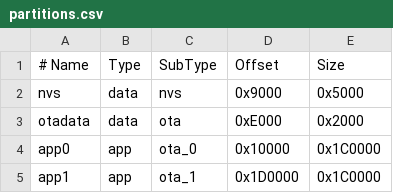
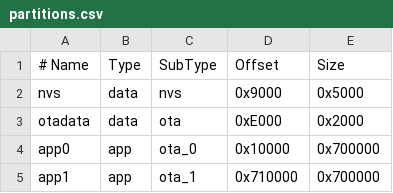
Before and after one commit to OlyMahmudMugdho/esp32-ota, a CSV file: partitions.csv, drawn as a sheet.

Commit message:
debug flash size

```diff
--- a/partitions.csv
+++ b/partitions.csv
@@ -3,3 +3,3 @@ nvs,        data, nvs,     0x9000,   0x5000
 otadata,    data, ota,     0xE000,   0x2000
-app0,       app,  ota_0,   0x10000,  0x1C0000
-app1,       app,  ota_1,   0x1D0000, 0x1C0000
+app0,       app,  ota_0,   0x10000,  0x700000
+app1,       app,  ota_1,   0x710000, 0x700000
```
Also changed, not shown: 2 other files.
